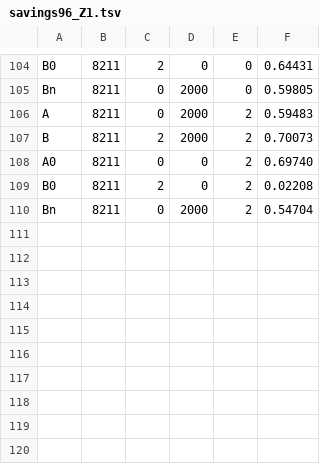
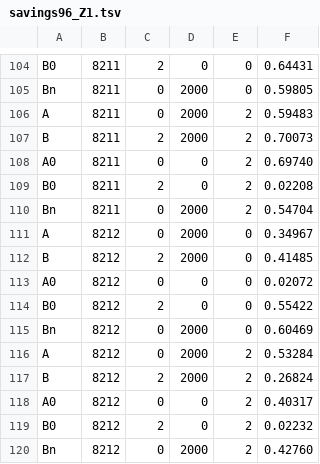
Before and after one commit to mortyc126-debug/Mozg, a TSV file: engine/tick/embryo/out/savings96_Z1.tsv, drawn as a sheet; only a part is shown, gaps mark what is left out; the diff names each change by its address in the sheet, - before the commit and + after, or states it on an @@ line.

```diff
--- a/engine/tick/embryo/out/savings96_Z1.tsv
+++ b/engine/tick/embryo/out/savings96_Z1.tsv
+row 111: A | 8212 | 0 | 2000 | 0 | 0.34967
+row 112: B | 8212 | 2 | 2000 | 0 | 0.41485
+row 113: A0 | 8212 | 0 | 0 | 0 | 0.02072
+row 114: B0 | 8212 | 2 | 0 | 0 | 0.55422
+row 115: Bn | 8212 | 0 | 2000 | 0 | 0.60469
+row 116: A | 8212 | 0 | 2000 | 2 | 0.53284
+row 117: B | 8212 | 2 | 2000 | 2 | 0.26824
+row 118: A0 | 8212 | 0 | 0 | 2 | 0.40317
+row 119: B0 | 8212 | 2 | 0 | 2 | 0.02232
+row 120: Bn | 8212 | 0 | 2000 | 2 | 0.42760
```
Also changed, not shown: engine/tick/embryo/out/battery96_Z2.tsv, engine/tick/embryo/out/body1.tsv, 23 other files.
